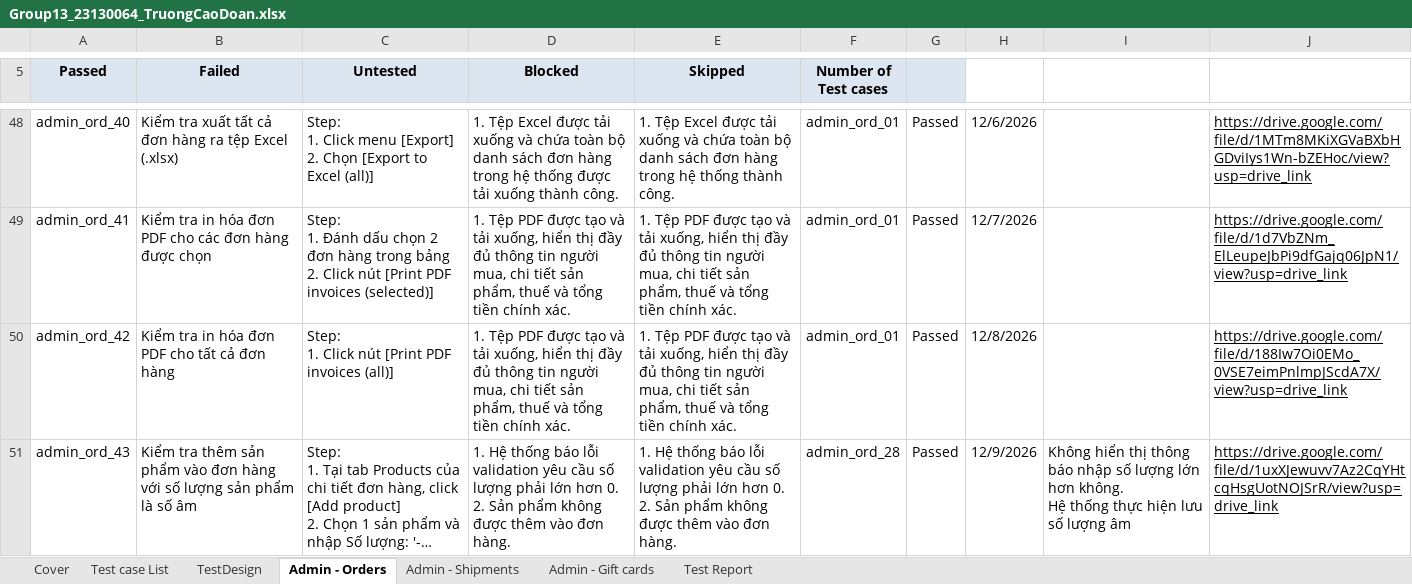
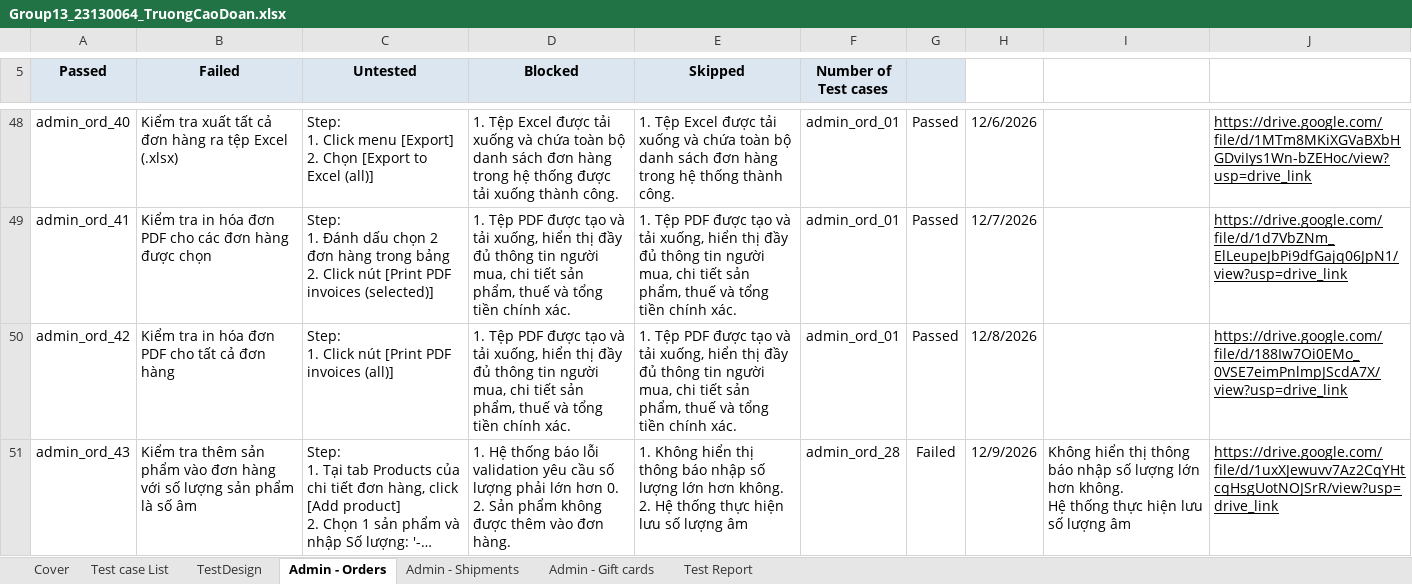
Before and after one commit to thanhtruc379994/Software-Testing-Group13, an Excel workbook: 23130064_TruongCaoDoan/Group13_23130064_TruongCaoDoan.xlsx, sheet Admin - Orders, drawn as a sheet; only a part is shown, gaps mark what is left out; long unchanged cells end in …; values as stored, in another font and other column widths than the file's, no borders; ↵ is a line break in a cell; the diff covers the shown part only; the diff names each change by its address in the sheet, - before the commit and + after, or states it on an @@ line.

```diff
--- a/23130064_TruongCaoDoan/Group13_23130064_TruongCaoDoan.xlsx (sheet Admin - Orders)
+++ b/23130064_TruongCaoDoan/Group13_23130064_TruongCaoDoan.xlsx (sheet Admin - Orders)
-E51 (Skipped): 1. Hệ thống báo lỗi validation yêu cầu số lượng phải lớn hơn 0. ↵ 2. Sản phẩm không được thêm vào đơn hàng.
+E51 (Skipped): 1. Không hiển thị thông báo nhập số lượng lớn hơn không. ↵ 2. Hệ thống thực hiện lưu số lượng âm
-G51: Passed
+G51: Failed
```
Also changed, not shown: 6 edited cells elsewhere in this sheet, sheet Test Report, 4 other files.
